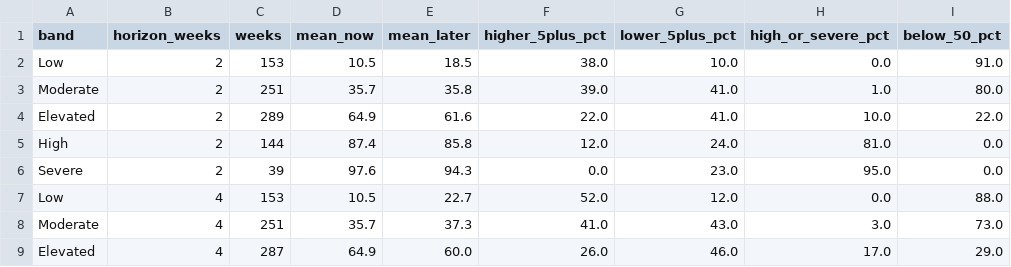
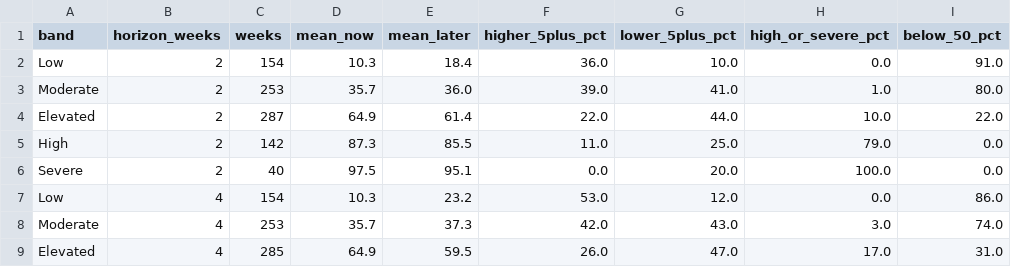
Before and after one commit to WBH-rbg/anxiety-index, a CSV file: output/forecast_from_here.csv, drawn as a sheet; only a part is shown; the diff covers the shown part only.

```diff
--- a/output/forecast_from_here.csv
+++ b/output/forecast_from_here.csv
@@ -1,9 +1,9 @@
 band,horizon_weeks,weeks,mean_now,mean_later,higher_5plus_pct,lower_5plus_pct,high_or_severe_pct,below_50_pct
-Low,2,153,10.5,18.5,38.0,10.0,0.0,91.0
-Moderate,2,251,35.7,35.8,39.0,41.0,1.0,80.0
-Elevated,2,289,64.9,61.6,22.0,41.0,10.0,22.0
-High,2,144,87.4,85.8,12.0,24.0,81.0,0.0
-Severe,2,39,97.6,94.3,0.0,23.0,95.0,0.0
-Low,4,153,10.5,22.7,52.0,12.0,0.0,88.0
-Moderate,4,251,35.7,37.3,41.0,43.0,3.0,73.0
-Elevated,4,287,64.9,60.0,26.0,46.0,17.0,29.0
+Low,2,154,10.3,18.4,36.0,10.0,0.0,91.0
+Moderate,2,253,35.7,36.0,39.0,41.0,1.0,80.0
+Elevated,2,287,64.9,61.4,22.0,44.0,10.0,22.0
+High,2,142,87.3,85.5,11.0,25.0,79.0,0.0
+Severe,2,40,97.5,95.1,0.0,20.0,100.0,0.0
+Low,4,154,10.3,23.2,53.0,12.0,0.0,86.0
+Moderate,4,253,35.7,37.3,42.0,43.0,3.0,74.0
+Elevated,4,285,64.9,59.5,26.0,47.0,17.0,31.0
```
Also changed, not shown: 31 edited cells elsewhere in this file, output/contribution_recent.csv, output/dimension_weekly.csv, 27 other files.
